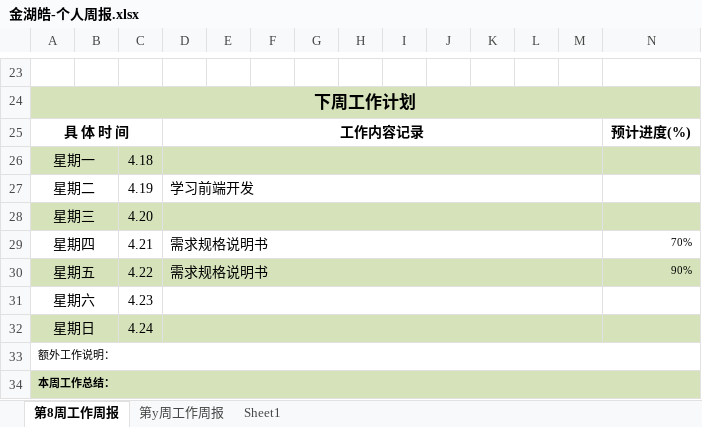
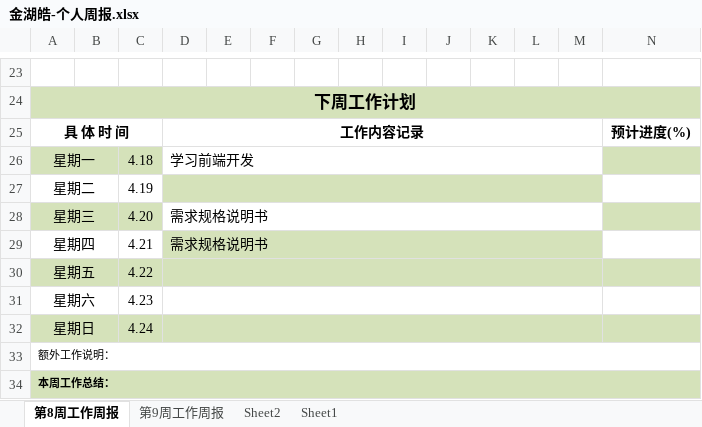
Before and after one commit to Czzmh/StyleTransferApplet, an Excel workbook: 个人周报/金湖皓/金湖皓-个人周报.xlsx, sheet 第8周工作周报, drawn as a sheet; only a part is shown, gaps mark what is left out; values as stored, in another font and other column widths than the file's, no borders; the diff names each change by its address in the sheet, - before the commit and + after, or states it on an @@ line.

```diff
--- a/个人周报/金湖皓/金湖皓-个人周报.xlsx (sheet 第8周工作周报)
+++ b/个人周报/金湖皓/金湖皓-个人周报.xlsx (sheet 第8周工作周报)
-sheet tab: 第y周工作周报
+sheet tab: 第9周工作周报
+sheet tab: Sheet2
-D26: (empty)
+D26: 学习前端开发
-D26:M26 fill: #D5E2BA
+D26:M26 fill: none
-D27: 学习前端开发
+D27: (empty)
-D27:M27 fill: none
+D27:M27 fill: #D5E2BA
-D28: (empty)
+D28: 需求规格说明书
-D28:M28 fill: #D5E2BA
+D28:M28 fill: none
-D29:M29 fill: none
+D29:M29 fill: #D5E2BA
-N29: 70%
+N29: (empty)
-D30: 需求规格说明书
+D30: (empty)
-N30: 90%
+N30: (empty)
```
Also changed, not shown: charts or pictures.
